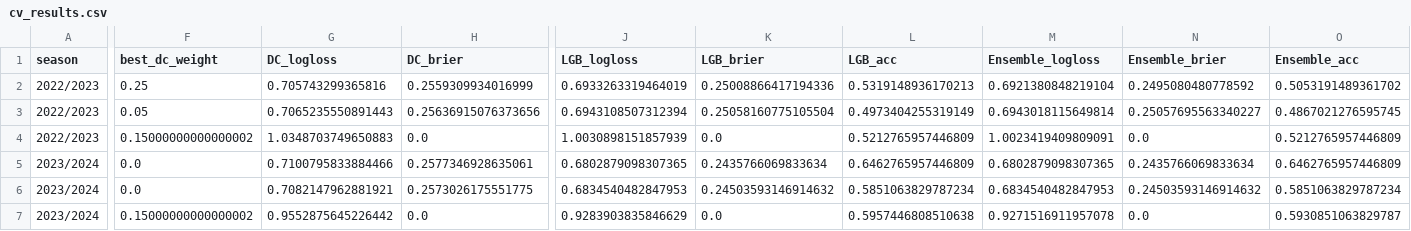
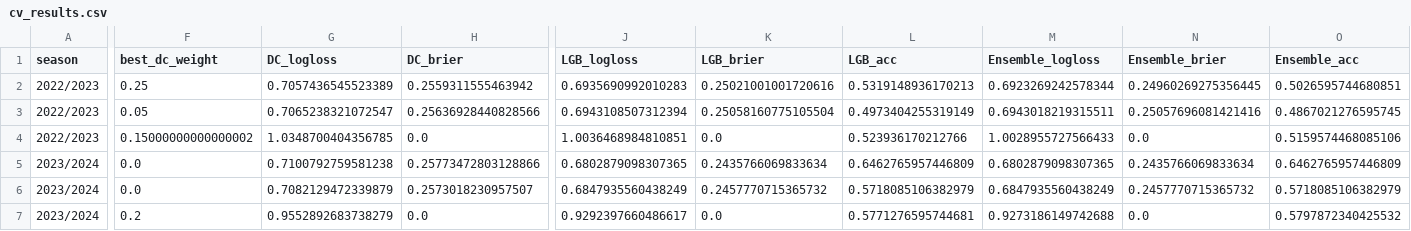
Before and after one commit to dan-owolabi/predict, a CSV file: cv_results.csv, drawn as a sheet; only a part is shown, gaps mark what is left out; the diff covers the shown part only; the diff names each change by its address in the sheet, - before the commit and + after, or states it on an @@ line.

```diff
--- a/cv_results.csv
+++ b/cv_results.csv
-G2 (DC_logloss): 0.705743299365816
+G2 (DC_logloss): 0.7057436545523389
-H2 (DC_brier): 0.2559309934016999
+H2 (DC_brier): 0.2559311555463942
-J2 (LGB_logloss): 0.6933263319464019
+J2 (LGB_logloss): 0.6935690992010283
-K2 (LGB_brier): 0.25008866417194336
+K2 (LGB_brier): 0.25021001001720616
-M2 (Ensemble_logloss): 0.6921380848219104
+M2 (Ensemble_logloss): 0.6923269242578344
-N2 (Ensemble_brier): 0.2495080480778592
+N2 (Ensemble_brier): 0.24960269275356445
-O2 (Ensemble_acc): 0.5053191489361702
+O2 (Ensemble_acc): 0.5026595744680851
-G3 (DC_logloss): 0.7065235550891443
+G3 (DC_logloss): 0.7065238321072547
-H3 (DC_brier): 0.25636915076373656
+H3 (DC_brier): 0.25636928440828566
-M3 (Ensemble_logloss): 0.6943018115649814
+M3 (Ensemble_logloss): 0.6943018219315511
-N3 (Ensemble_brier): 0.25057695563340227
+N3 (Ensemble_brier): 0.25057696081421416
-G4 (DC_logloss): 1.0348703749650883
+G4 (DC_logloss): 1.0348700404356785
-J4 (LGB_logloss): 1.0030898151857939
+J4 (LGB_logloss): 1.0036468984810851
-L4 (LGB_acc): 0.5212765957446809
+L4 (LGB_acc): 0.523936170212766
-M4 (Ensemble_logloss): 1.0023419409809091
+M4 (Ensemble_logloss): 1.0028955727566433
-O4 (Ensemble_acc): 0.5212765957446809
+O4 (Ensemble_acc): 0.5159574468085106
-G5 (DC_logloss): 0.7100795833884466
+G5 (DC_logloss): 0.7100792759581238
-H5 (DC_brier): 0.2577346928635061
+H5 (DC_brier): 0.25773472803128866
-G6 (DC_logloss): 0.7082147962881921
+G6 (DC_logloss): 0.7082129472339879
-H6 (DC_brier): 0.2573026175551775
+H6 (DC_brier): 0.2573018230957507
-J6 (LGB_logloss): 0.6834540482847953
+J6 (LGB_logloss): 0.6847935560438249
-K6 (LGB_brier): 0.24503593146914632
+K6 (LGB_brier): 0.2457770715365732
-L6 (LGB_acc): 0.5851063829787234
+L6 (LGB_acc): 0.5718085106382979
-M6 (Ensemble_logloss): 0.6834540482847953
+M6 (Ensemble_logloss): 0.6847935560438249
-N6 (Ensemble_brier): 0.24503593146914632
+N6 (Ensemble_brier): 0.2457770715365732
-O6 (Ensemble_acc): 0.5851063829787234
+O6 (Ensemble_acc): 0.5718085106382979
-F7 (best_dc_weight): 0.15000000000000002
+F7 (best_dc_weight): 0.2
-G7 (DC_logloss): 0.9552875645226442
+G7 (DC_logloss): 0.9552892683738279
-J7 (LGB_logloss): 0.9283903835846629
+J7 (LGB_logloss): 0.9292397660486617
-L7 (LGB_acc): 0.5957446808510638
+L7 (LGB_acc): 0.5771276595744681
-M7 (Ensemble_logloss): 0.9271516911957078
+M7 (Ensemble_logloss): 0.9273186149742688
-O7 (Ensemble_acc): 0.5930851063829787
+O7 (Ensemble_acc): 0.5797872340425532
```
Also changed, not shown: 43 edited cells elsewhere in this file, 7 other files.
